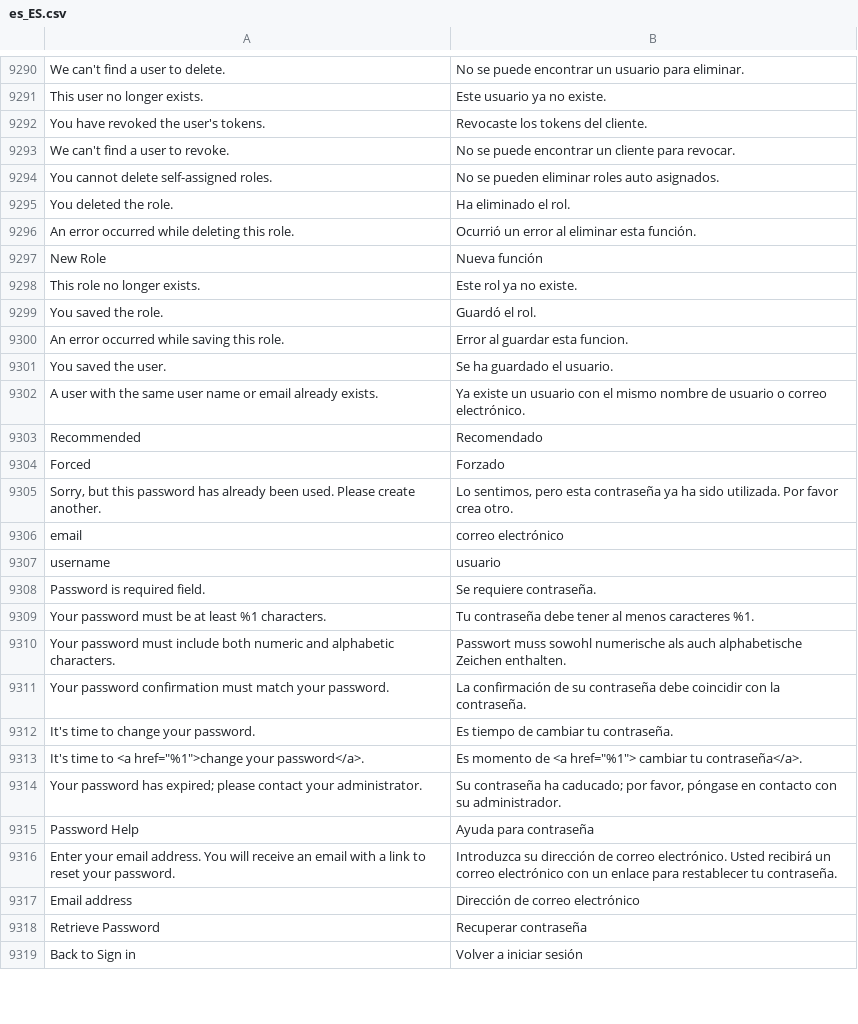
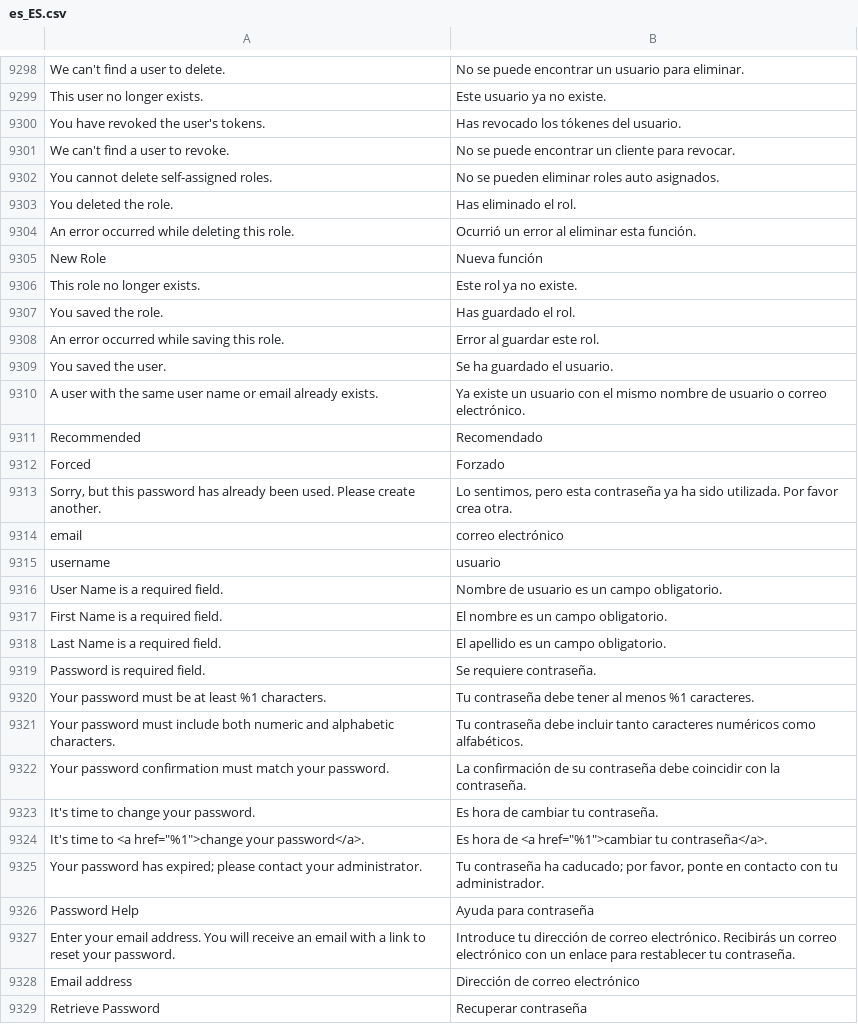
Before and after one commit to magento-l10n/language-es_ES, a CSV file: es_ES.csv, drawn as a sheet; only a part is shown, gaps mark what is left out; the shorter side is filled out with more unchanged rows; addresses are those after the commit; the diff covers the shown part only; the diff names each change by its address in the sheet, - before the commit and + after, or states it on an @@ line.

Commit message:
Updating translations from Crowdin.

```diff
--- a/es_ES.csv
+++ b/es_ES.csv
-B9300: Revocaste los tokens del cliente.
+B9300: Has revocado los tókenes del usuario.
-B9303: Ha eliminado el rol.
+B9303: Has eliminado el rol.
-B9307: Guardó el rol.
+B9307: Has guardado el rol.
-B9308: Error al guardar esta funcion.
+B9308: Error al guardar este rol.
-B9313: …favor crea otro.
+B9313: …favor crea otra.
+row 9316: User Name is a required field. | Nombre de usuario es un campo obligatorio.
+row 9317: First Name is a required field. | El nombre es un campo obligatorio.
+row 9318: Last Name is a required field. | El apellido es un campo obligatorio.
-B9320: …al menos caracteres %1.
+B9320: …al menos %1 caracteres.
-B9321: Passwort muss sowohl numerische als auch alphabetische Zeichen enthalten.
+B9321: Tu contraseña debe incluir tanto caracteres numéricos como alfabéticos.
-B9323: Es tiempo de cambiar tu contraseña.
+B9323: Es hora de cambiar tu contraseña.
-B9324: Es momento de <a href="%1"> cambiar tu contraseña</a>.
+B9324: Es hora de <a href="%1">cambiar tu contraseña</a>.
-B9325: Su contraseña ha caducado; por favor, póngase en contacto con su administrador.
+B9325: Tu contraseña ha caducado; por favor, ponte en contacto con tu administrador.
-B9327: Introduzca su dirección de correo electrónico. Usted recibirá un correo…
+B9327: Introduce tu dirección de correo electrónico. Recibirás un correo…
```
Also changed, not shown: 9 added rows, 1 moved row and 22 edited cells elsewhere in this file, 1 other file.
